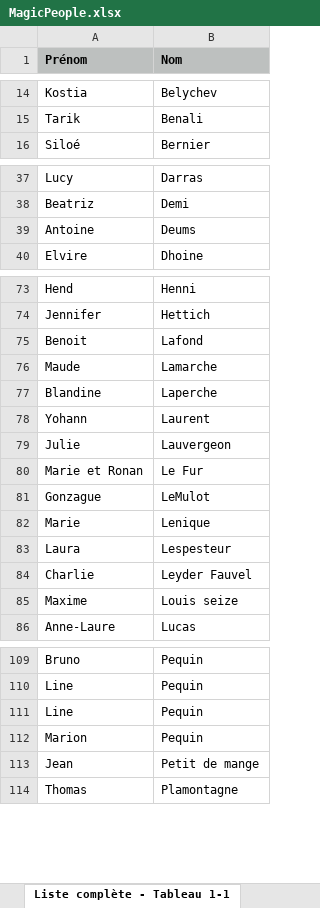
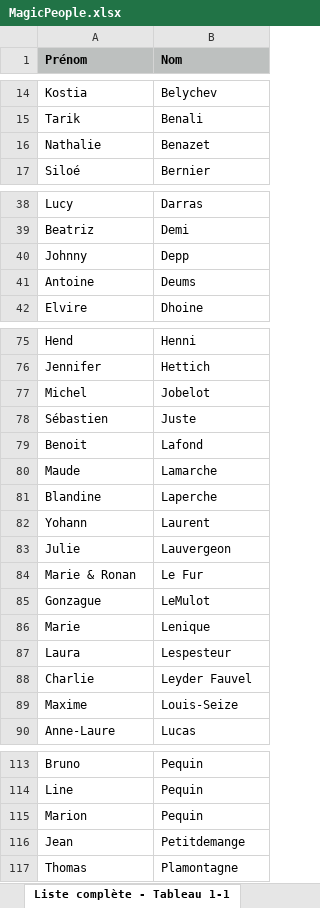
Before and after one commit to askprod/magicbus_v2, an Excel workbook: app/assets/excel/MagicPeople.xlsx, sheet Liste complète - Tableau 1-1, drawn as a sheet; only a part is shown, gaps mark what is left out; values as stored, in another font and other column widths than the file's, no borders; charts and pictures not drawn; removed rows and columns are numbered as before the commit, all else as after; the diff covers the shown part only; the diff names each change by its address in the sheet, - before the commit and + after, or states it on an @@ line.

```diff
--- a/app/assets/excel/MagicPeople.xlsx (sheet Liste complète - Tableau 1-1)
+++ b/app/assets/excel/MagicPeople.xlsx (sheet Liste complète - Tableau 1-1)
+row 16: Nathalie | Benazet
+row 40: Johnny | Depp
+row 77: Michel | Jobelot
+row 78: Sébastien | Juste
-A84 (Prénom): Marie et Ronan
+A84 (Prénom): Marie & Ronan
-B89 (Nom): Louis seize
+B89 (Nom): Louis-Seize
-row 111: Line | Pequin
-B116 (Nom): Petit de mange
+B116 (Nom): Petitdemange
```
Also changed, not shown: 2 edited cells elsewhere in this sheet, 23 other files.
